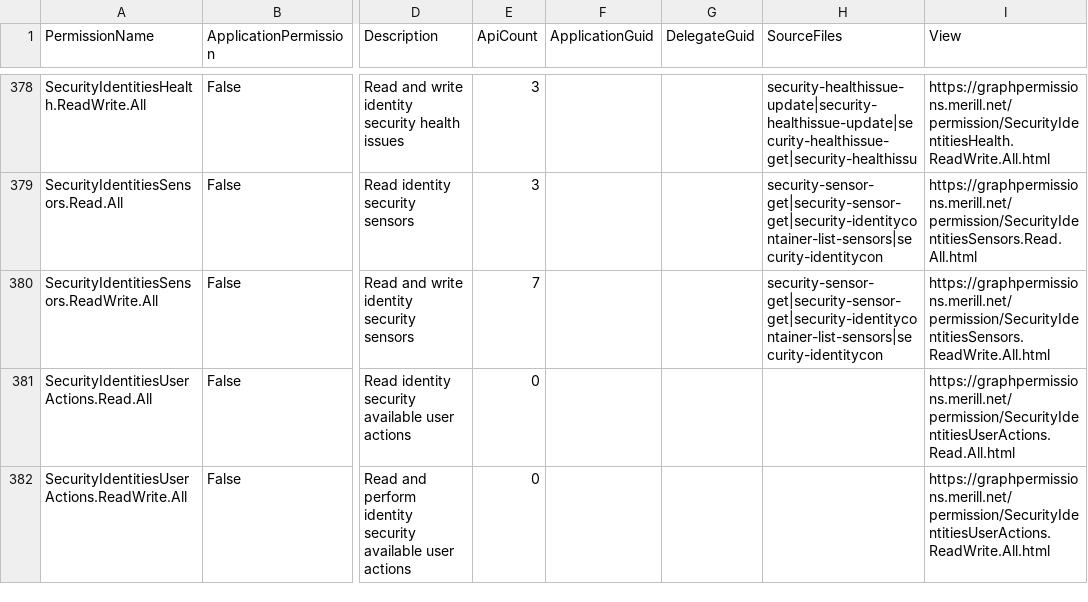
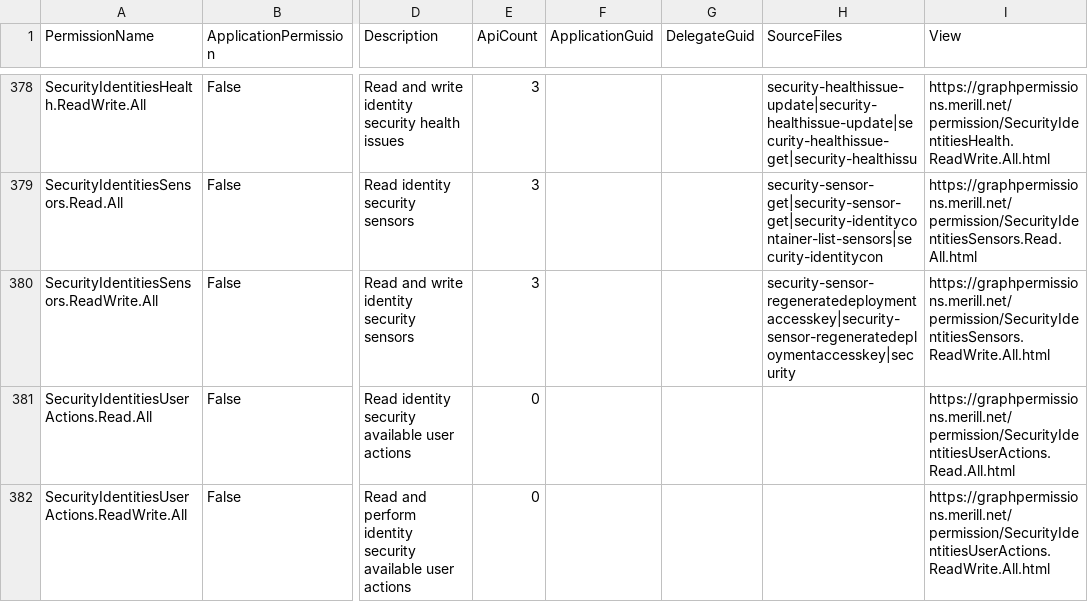
Before and after one commit to merill/graph-permissions-explorer, a CSV file: site/permission.csv, drawn as a sheet; only a part is shown, gaps mark what is left out; the diff names each change by its address in the sheet, - before the commit and + after, or states it on an @@ line.

```diff
--- a/site/permission.csv
+++ b/site/permission.csv
-E380 (ApiCount): 7
+E380 (ApiCount): 3
-H380 (SourceFiles): security-sensor-get|security-sensor-get|security-identitycontainer-list-sensors|security-identitycon
+H380 (SourceFiles): security-sensor-regeneratedeploymentaccesskey|security-sensor-regeneratedeploymentaccesskey|security
```
Also changed, not shown: 2 other files.
